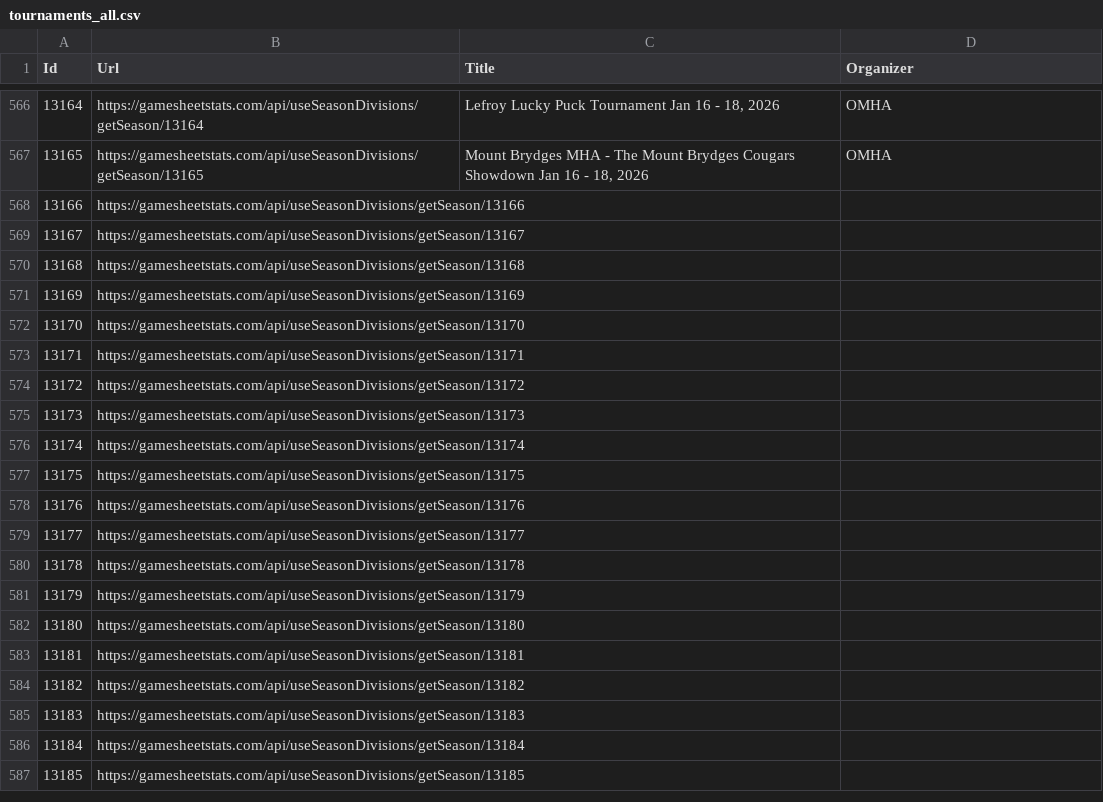
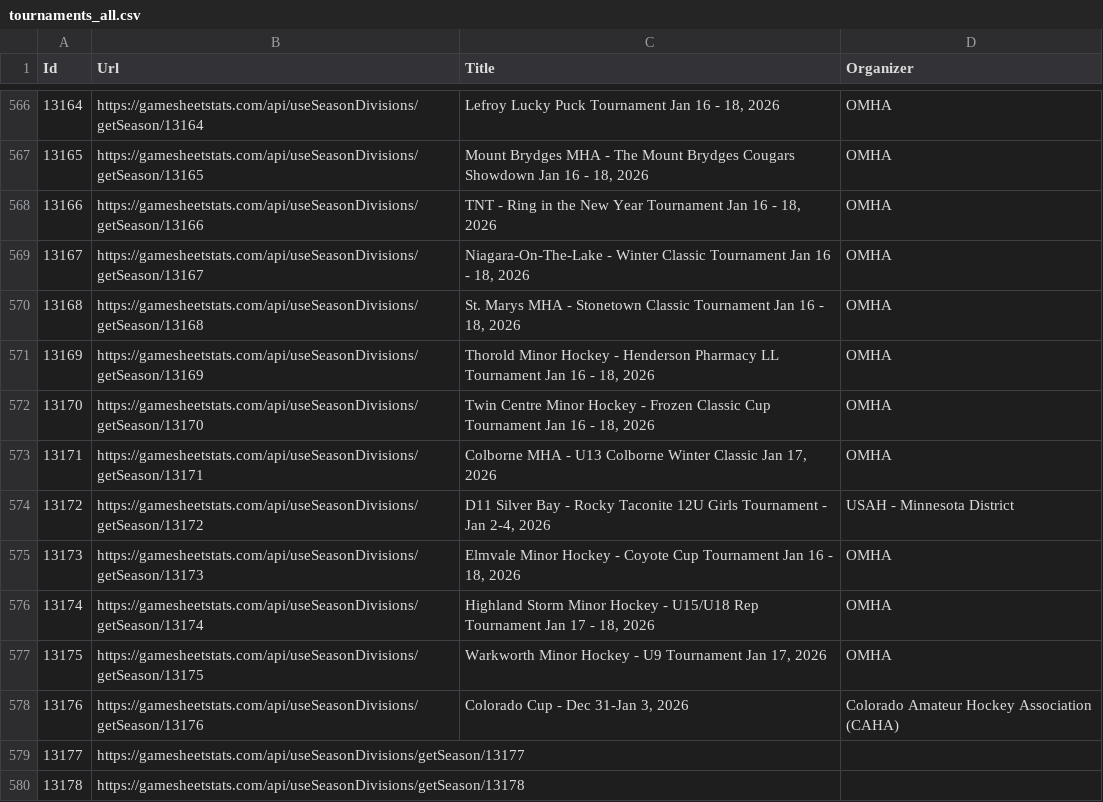
Before and after one commit to ChrisHammond/2025-26-12UA1-Scouting, a CSV file: scripts/tournaments_all.csv, drawn as a sheet; only a part is shown, gaps mark what is left out; the shorter side is filled out with more unchanged rows.

```diff
--- a/scripts/tournaments_all.csv
+++ b/scripts/tournaments_all.csv
@@ -567,13 +567,13 @@
 "13165","https://gamesheetstats.com/api/useSeasonDivisions/getSeason/13165","Mount Brydges MHA - The Mount Brydges Cougars Showdown Jan 16 - 18, 2026","OMHA"
-"13166","https://gamesheetstats.com/api/useSeasonDivisions/getSeason/13166","",""
-"13167","https://gamesheetstats.com/api/useSeasonDivisions/getSeason/13167","",""
-"13168","https://gamesheetstats.com/api/useSeasonDivisions/getSeason/13168","",""
-"13169","https://gamesheetstats.com/api/useSeasonDivisions/getSeason/13169","",""
-"13170","https://gamesheetstats.com/api/useSeasonDivisions/getSeason/13170","",""
-"13171","https://gamesheetstats.com/api/useSeasonDivisions/getSeason/13171","",""
-"13172","https://gamesheetstats.com/api/useSeasonDivisions/getSeason/13172","",""
-"13173","https://gamesheetstats.com/api/useSeasonDivisions/getSeason/13173","",""
-"13174","https://gamesheetstats.com/api/useSeasonDivisions/getSeason/13174","",""
-"13175","https://gamesheetstats.com/api/useSeasonDivisions/getSeason/13175","",""
-"13176","https://gamesheetstats.com/api/useSeasonDivisions/getSeason/13176","",""
+"13166","https://gamesheetstats.com/api/useSeasonDivisions/getSeason/13166","TNT - Ring in the New Year Tournament Jan 16 - 18, 2026","OMHA"
+"13167","https://gamesheetstats.com/api/useSeasonDivisions/getSeason/13167","Niagara-On-The-Lake - Winter Classic Tournament Jan 16 - 18, 2026","OMHA"
+"13168","https://gamesheetstats.com/api/useSeasonDivisions/getSeason/13168","St. Marys MHA - Stonetown Classic Tournament Jan 16 - 18, 2026","OMHA"
+"13169","https://gamesheetstats.com/api/useSeasonDivisions/getSeason/13169","Thorold Minor Hockey - Henderson Pharmacy LL Tournament Jan 16 - 18, 2026","OMHA"
+"13170","https://gamesheetstats.com/api/useSeasonDivisions/getSeason/13170","Twin Centre Minor Hockey - Frozen Classic Cup Tournament Jan 16 - 18, 2026","OMHA"
+"13171","https://gamesheetstats.com/api/useSeasonDivisions/getSeason/13171","Colborne MHA - U13 Colborne Winter Classic Jan 17, 2026","OMHA"
+"13172","https://gamesheetstats.com/api/useSeasonDivisions/getSeason/13172","D11 Silver Bay - Rocky Taconite 12U Girls Tournament - Jan 2-4, 2026","USAH - Minnesota District"
+"13173","https://gamesheetstats.com/api/useSeasonDivisions/getSeason/13173","Elmvale Minor Hockey - Coyote Cup Tournament Jan 16 - 18, 2026","OMHA"
+"13174","https://gamesheetstats.com/api/useSeasonDivisions/getSeason/13174","Highland Storm Minor Hockey - U15/U18 Rep Tournament Jan 17 - 18, 2026","OMHA"
+"13175","https://gamesheetstats.com/api/useSeasonDivisions/getSeason/13175","Warkworth Minor Hockey - U9 Tournament Jan 17, 2026","OMHA"
+"13176","https://gamesheetstats.com/api/useSeasonDivisions/getSeason/13176","Colorado Cup - Dec 31-Jan 3, 2026","Colorado Amateur Hockey Association (CAHA)"
 "13177","https://gamesheetstats.com/api/useSeasonDivisions/getSeason/13177","",""
```
Also changed, not shown: 1 other file.
